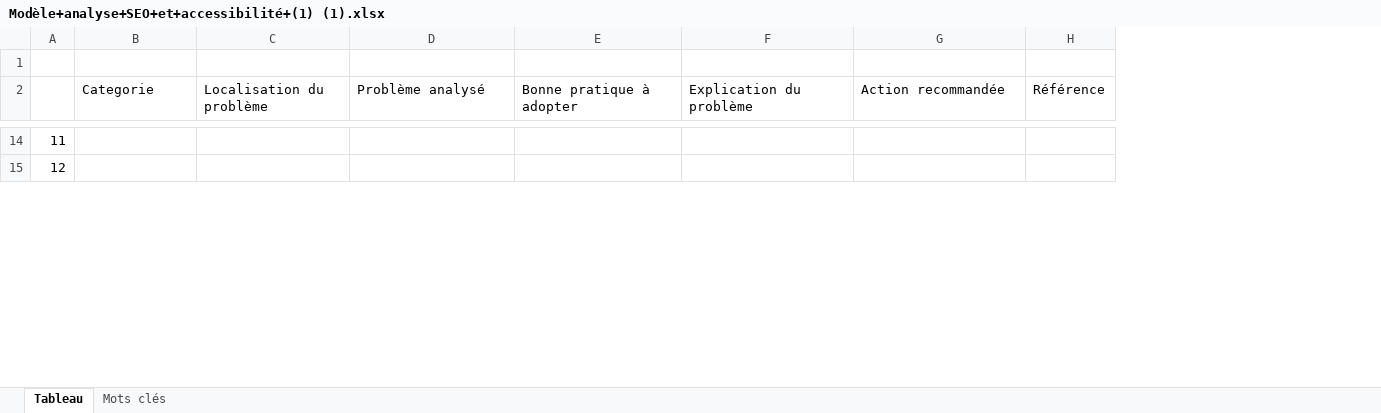
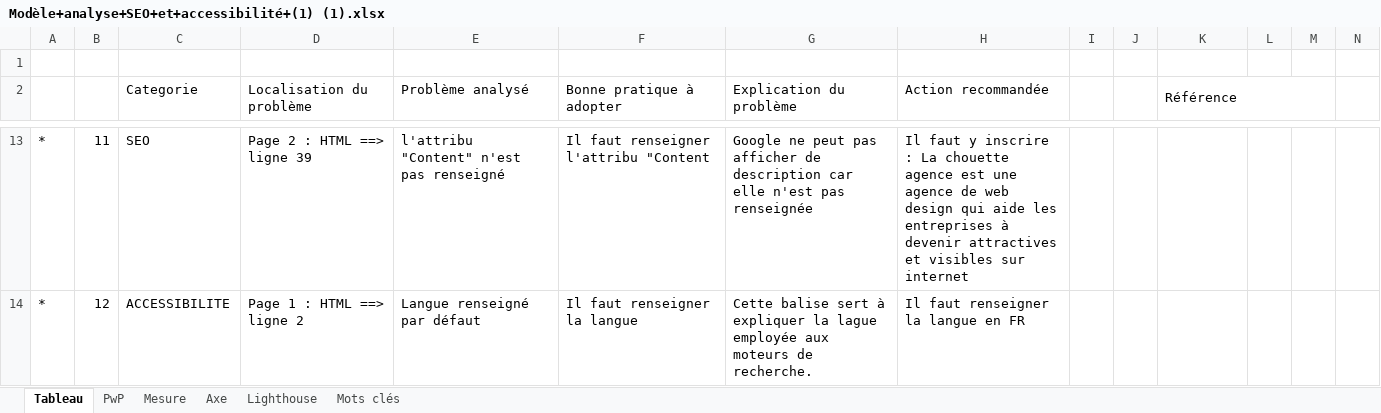
Before and after one commit to Olive59/Projet-4, an Excel workbook: Modèle+analyse+SEO+et+accessibilité+(1) (1).xlsx, sheet Tableau, drawn as a sheet; only a part is shown, gaps mark what is left out; values as stored, in another font and other column widths than the file's, no cell formats; addresses are those after the commit; the diff covers the shown part only; the diff names each change by its address in the sheet, - before the commit and + after, or states it on an @@ line.

```diff
--- a/Modèle+analyse+SEO+et+accessibilité+(1) (1).xlsx (sheet Tableau)
+++ b/Modèle+analyse+SEO+et+accessibilité+(1) (1).xlsx (sheet Tableau)
+sheet tab: PwP
+sheet tab: Mesure
+sheet tab: Axe
+sheet tab: Lighthouse
+column A, rows 13-14: * | *
+column I, empty
+column J, empty
+column L, empty
+column M, empty
+column N, empty
+K2:M2 merged
-C13 (Categorie): (empty)
+C13 (Categorie): SEO
-D13 (Localisation du problème): (empty)
+D13 (Localisation du problème): Page 2 : HTML ==> ligne 39
-E13 (Problème analysé): (empty)
+E13 (Problème analysé): l'attribu "Content" n'est pas renseigné
-F13 (Bonne pratique à adopter): (empty)
+F13 (Bonne pratique à adopter): Il faut renseigner l'attribu "Content
-G13 (Explication du problème): (empty)
+G13 (Explication du problème): Google ne peut pas afficher de description car elle n'est pas renseignée
-H13 (Action recommandée): (empty)
+H13 (Action recommandée): Il faut y inscrire : La chouette agence est une agence de web design qui aide les entreprises à devenir attractives et visibles sur internet
-C14 (Categorie): (empty)
+C14 (Categorie): ACCESSIBILITE
-D14 (Localisation du problème): (empty)
+D14 (Localisation du problème): Page 1 : HTML ==> ligne 2
-E14 (Problème analysé): (empty)
+E14 (Problème analysé): Langue renseigné par défaut
-F14 (Bonne pratique à adopter): (empty)
+F14 (Bonne pratique à adopter): Il faut renseigner la langue
-G14 (Explication du problème): (empty)
+G14 (Explication du problème): Cette balise sert à expliquer la lague employée aux moteurs de recherche.
-H14 (Action recommandée): (empty)
+H14 (Action recommandée): Il faut renseigner la langue en FR
```
Also changed, not shown: 1 added row, 1 removed row and 104 edited cells elsewhere in this sheet, sheet Mots clés, cell formats, charts or pictures, 46 other files.
